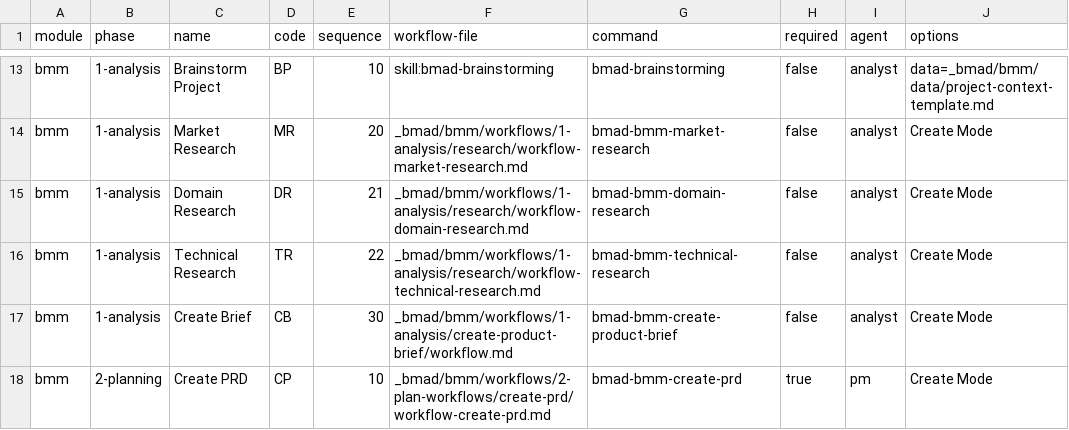
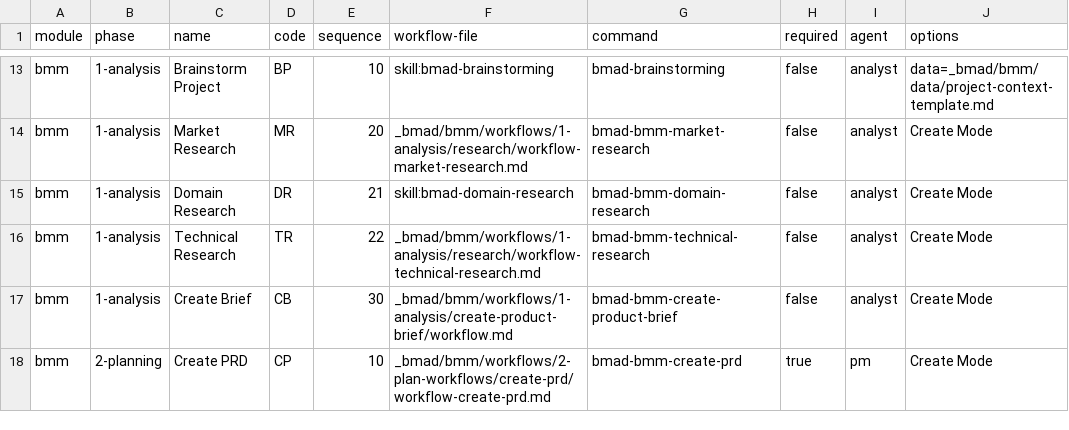
Before and after one commit to ricomiles/BMAD-METHOD, a CSV file: src/bmm/module-help.csv, drawn as a sheet; only a part is shown, gaps mark what is left out; the diff names each change by its address in the sheet, - before the commit and + after, or states it on an @@ line.

Commit message:
refactor(bmm): convert domain research workflow to native skill (#1928)
* refactor(bmm): convert domain research workflow to native skill

* fix(bmm): correct domain-research step relative paths

* fix domain research skill metadata refs

```diff
--- a/src/bmm/module-help.csv
+++ b/src/bmm/module-help.csv
-F15 (workflow-file): _bmad/bmm/workflows/1-analysis/research/workflow-domain-research.md
+F15 (workflow-file): skill:bmad-domain-research
```
Also changed, not shown: 12 other files.
